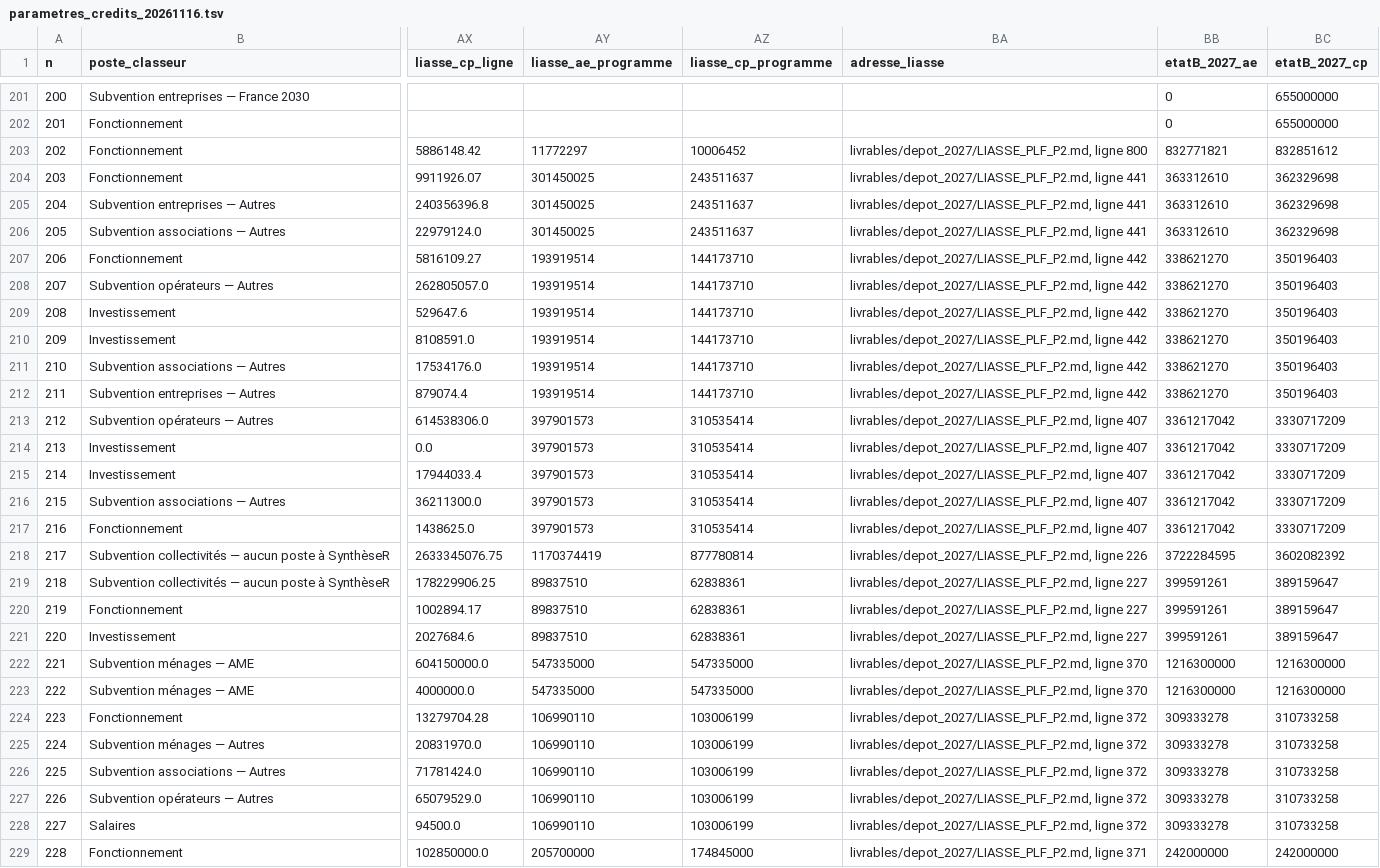
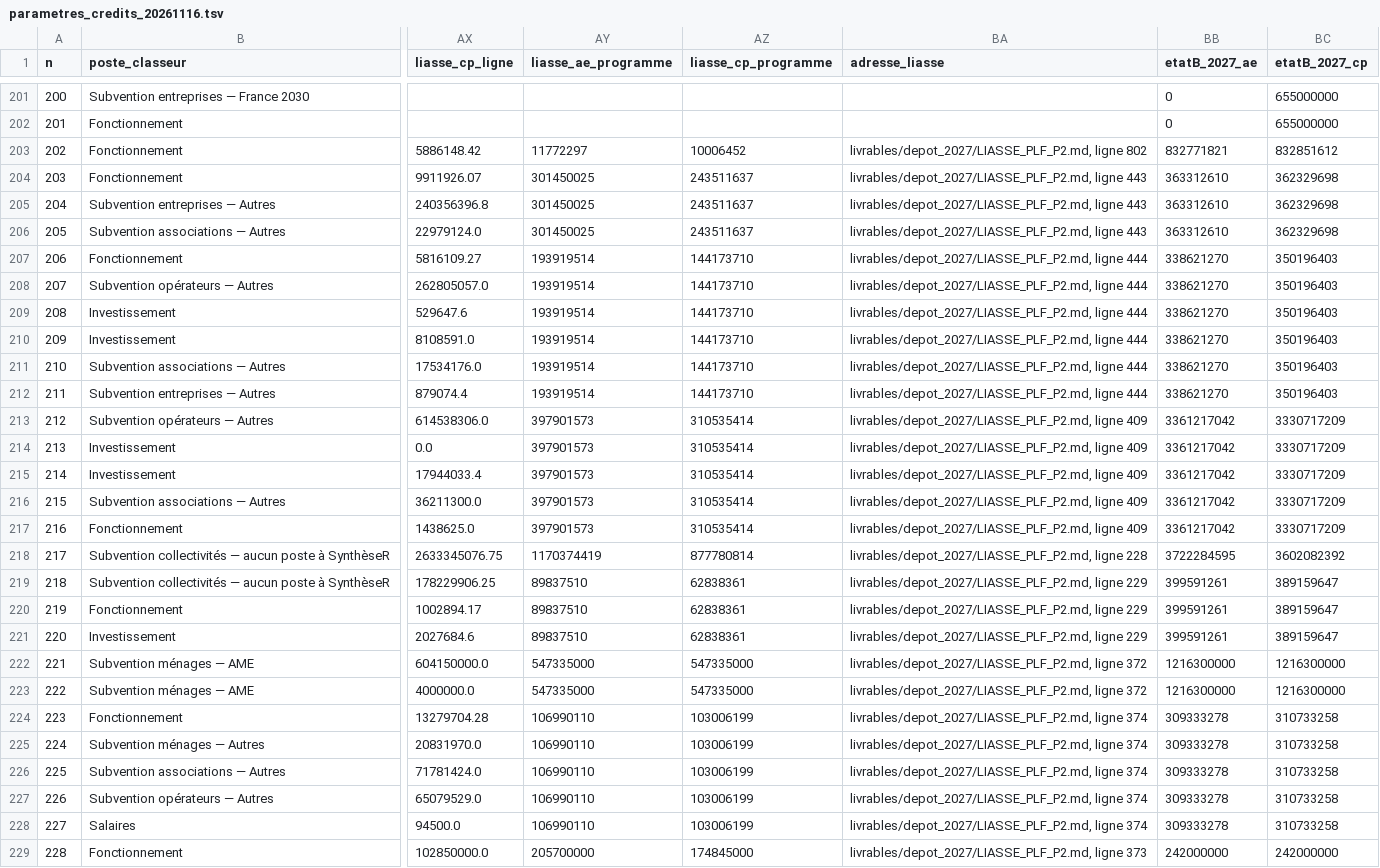
Before and after one commit to resolution-ib-dev/Resolution-2027, a TSV file: chantier/referentiels/parametres_credits_20261116.tsv, drawn as a sheet; only a part is shown, gaps mark what is left out; the diff covers the shown part only; the diff names each change by its address in the sheet, - before the commit and + after, or states it on an @@ line.

```diff
--- a/chantier/referentiels/parametres_credits_20261116.tsv
+++ b/chantier/referentiels/parametres_credits_20261116.tsv
-BA203 (adresse_liasse): livrables/depot_2027/LIASSE_PLF_P2.md, ligne 800
+BA203 (adresse_liasse): livrables/depot_2027/LIASSE_PLF_P2.md, ligne 802
-BA204:BA206 (adresse_liasse): livrables/depot_2027/LIASSE_PLF_P2.md, ligne 441
+BA204:BA206 (adresse_liasse): livrables/depot_2027/LIASSE_PLF_P2.md, ligne 443
-BA207:BA212 (adresse_liasse): livrables/depot_2027/LIASSE_PLF_P2.md, ligne 442
+BA207:BA212 (adresse_liasse): livrables/depot_2027/LIASSE_PLF_P2.md, ligne 444
-BA213:BA217 (adresse_liasse): livrables/depot_2027/LIASSE_PLF_P2.md, ligne 407
+BA213:BA217 (adresse_liasse): livrables/depot_2027/LIASSE_PLF_P2.md, ligne 409
-BA218 (adresse_liasse): livrables/depot_2027/LIASSE_PLF_P2.md, ligne 226
+BA218 (adresse_liasse): livrables/depot_2027/LIASSE_PLF_P2.md, ligne 228
-BA219:BA221 (adresse_liasse): livrables/depot_2027/LIASSE_PLF_P2.md, ligne 227
+BA219:BA221 (adresse_liasse): livrables/depot_2027/LIASSE_PLF_P2.md, ligne 229
-BA222:BA223 (adresse_liasse): livrables/depot_2027/LIASSE_PLF_P2.md, ligne 370
+BA222:BA223 (adresse_liasse): livrables/depot_2027/LIASSE_PLF_P2.md, ligne 372
-BA224:BA228 (adresse_liasse): livrables/depot_2027/LIASSE_PLF_P2.md, ligne 372
+BA224:BA228 (adresse_liasse): livrables/depot_2027/LIASSE_PLF_P2.md, ligne 374
-BA229 (adresse_liasse): livrables/depot_2027/LIASSE_PLF_P2.md, ligne 371
+BA229 (adresse_liasse): livrables/depot_2027/LIASSE_PLF_P2.md, ligne 373
```
Also changed, not shown: 119 edited cells elsewhere in this file, chantier/referentiels/simulateur_elements_20261112.tsv, 3 other files.
